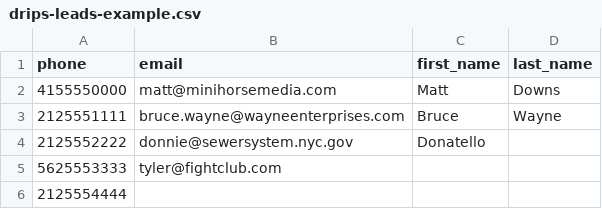
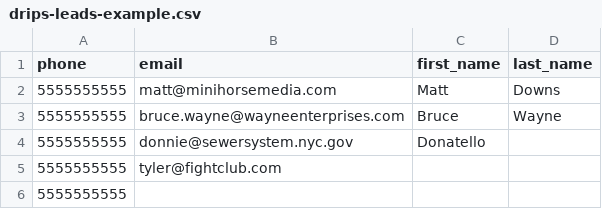
Before and after one commit to minihorsematt/shiny-octo-doodle, a CSV file: drips-leads-example.csv, drawn as a sheet.

```diff
--- a/drips-leads-example.csv
+++ b/drips-leads-example.csv
@@ -1,6 +1,6 @@
 phone,email,first_name,last_name
-4155550000,matt@minihorsemedia.com,Matt,Downs
-2125551111,bruce.wayne@wayneenterprises.com,Bruce,Wayne
-2125552222,donnie@sewersystem.nyc.gov,Donatello,
-5625553333,tyler@fightclub.com,,
-2125554444,,,
+5555555555,matt@minihorsemedia.com,Matt,Downs
+5555555555,bruce.wayne@wayneenterprises.com,Bruce,Wayne
+5555555555,donnie@sewersystem.nyc.gov,Donatello,
+5555555555,tyler@fightclub.com,,
+5555555555,,,
```
Also changed, not shown: 2 other files.
